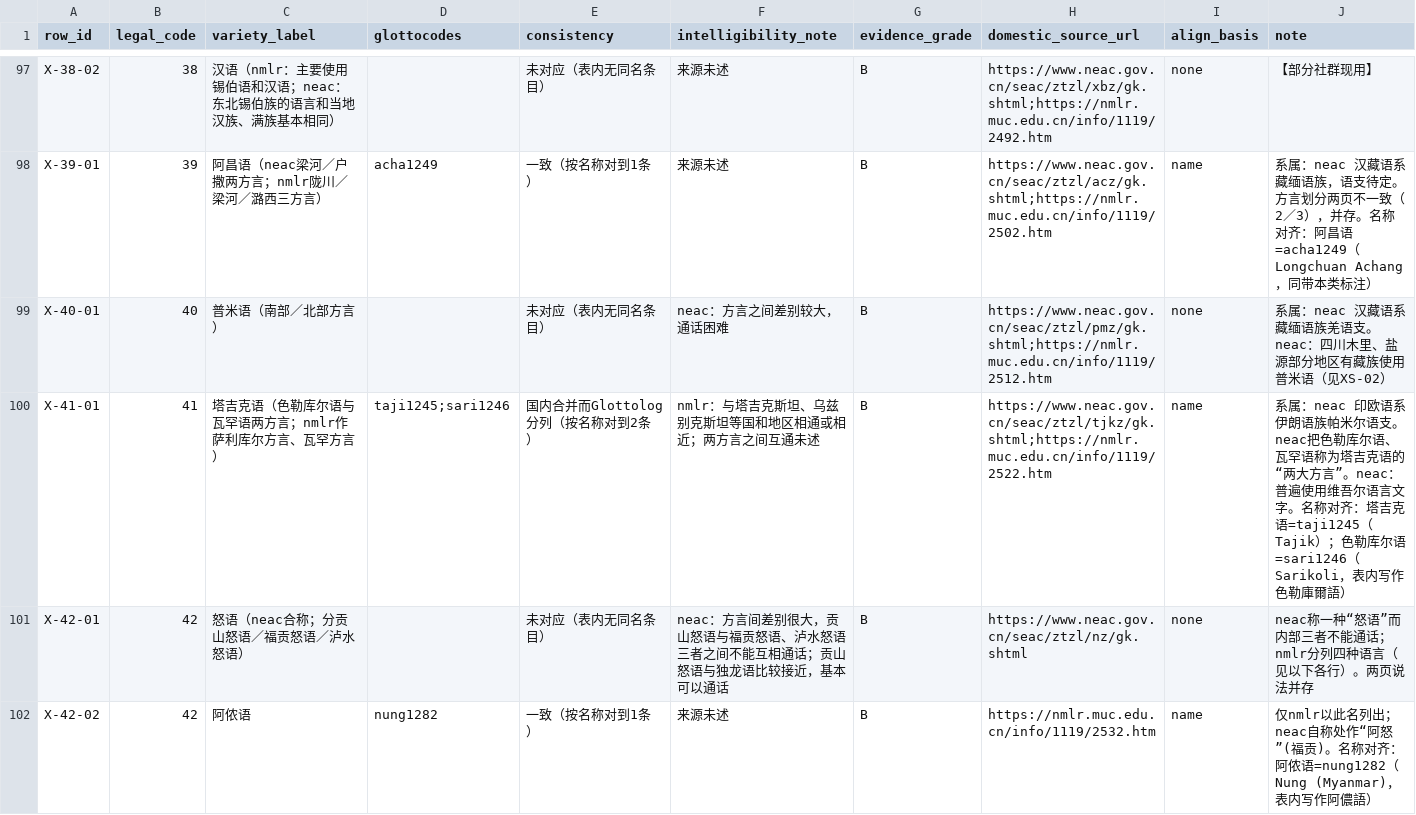
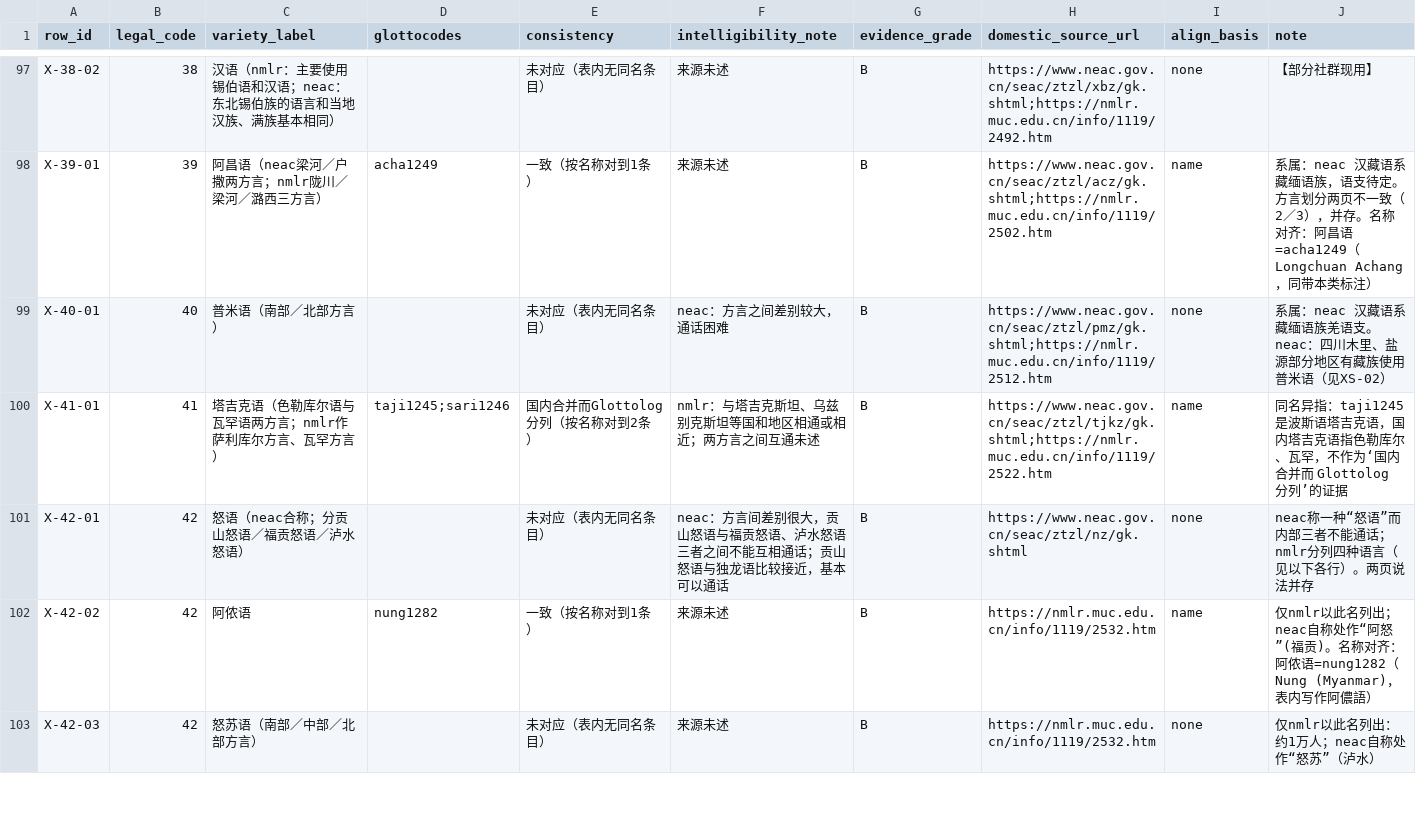
Before and after one commit to SamofPanini/Renew_56, a CSV file: data/mapping_legal_language.csv, drawn as a sheet; only a part is shown, gaps mark what is left out; the shorter side is filled out with more unchanged rows.

```diff
--- a/data/mapping_legal_language.csv
+++ b/data/mapping_legal_language.csv
@@ -99,3 +99,3 @@ X-39-01,39,阿昌语（neac梁河／户撒两方言；nmlr陇川／梁河／潞
 X-40-01,40,普米语（南部／北部方言）,,未对应（表内无同名条目）,neac：方言之间差别较大，通话困难,B,https://www.neac.gov.cn/seac/ztzl/pmz/gk.shtml;https://nmlr.muc.edu.cn/info/1119/2512.htm,none,系属：neac 汉藏语系藏缅语族羌语支。neac：四川木里、盐源部分地区有藏族使用普米语（见XS-02）
-X-41-01,41,塔吉克语（色勒库尔语与瓦罕语两方言；nmlr作萨利库尔方言、瓦罕方言）,taji1245;sari1246,国内合并而Glottolog分列（按名称对到2条）,nmlr：与塔吉克斯坦、乌兹别克斯坦等国和地区相通或相近；两方言之间互通未述,B,https://www.neac.gov.cn/seac/ztzl/tjkz/gk.shtml;https://nmlr.muc.edu.cn/info/1119/2522.htm,name,系属：neac 印欧语系伊朗语族帕米尔语支。neac把色勒库尔语、瓦罕语称为塔吉克语的“两大方言”。neac：普遍使用维吾尔语言文字。名称对齐：塔吉克语=taji1245（Tajik）；色勒库尔语=sari1246（Sarikoli，表内写作色勒庫爾語）
+X-41-01,41,塔吉克语（色勒库尔语与瓦罕语两方言；nmlr作萨利库尔方言、瓦罕方言）,taji1245;sari1246,国内合并而Glottolog分列（按名称对到2条）,nmlr：与塔吉克斯坦、乌兹别克斯坦等国和地区相通或相近；两方言之间互通未述,B,https://www.neac.gov.cn/seac/ztzl/tjkz/gk.shtml;https://nmlr.muc.edu.cn/info/1119/2522.htm,name,同名异指：taji1245 是波斯语塔吉克语，国内塔吉克语指色勒库尔、瓦罕，不作为‘国内合并而 Glottolog 分列’的证据
 X-42-01,42,怒语（neac合称；分贡山怒语／福贡怒语／泸水怒语）,,未对应（表内无同名条目）,neac：方言间差别很大，贡山怒语与福贡怒语、泸水怒语三者之间不能互相通话；贡山怒语与独龙语比较接近，基本可以通话,B,https://www.neac.gov.cn/seac/ztzl/nz/gk.shtml,none,neac称一种“怒语”而内部三者不能通话；nmlr分列四种语言（见以下各行）。两页说法并存
```
Also changed, not shown: 9 other files.
